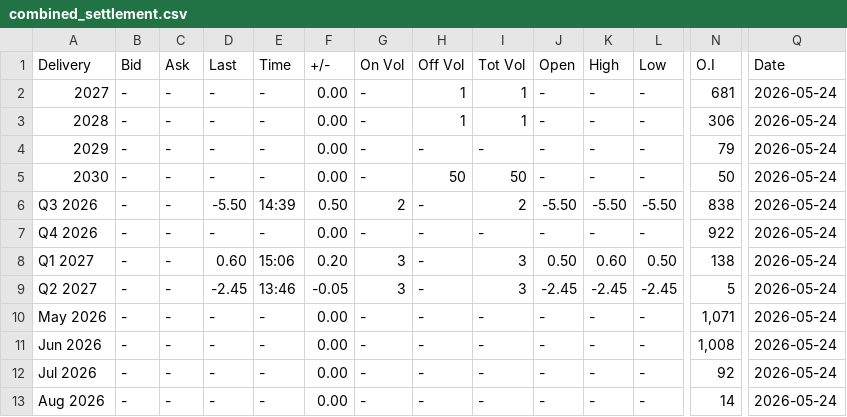
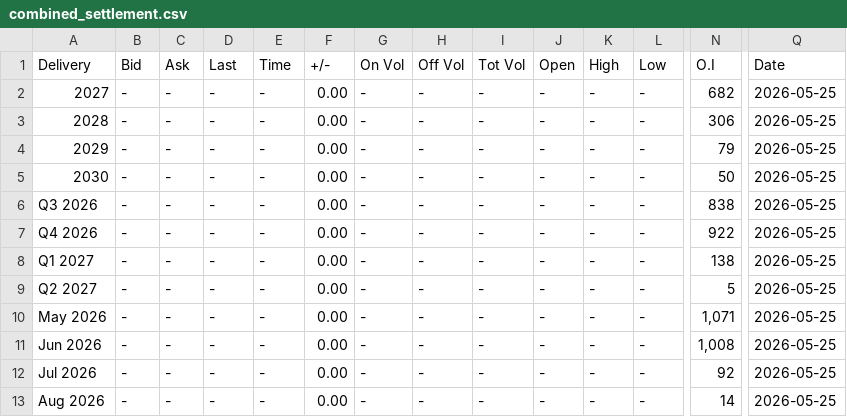
Before and after one commit to rikuisotalus-ux/Euronext-kaikki-tieto, a CSV file: combined_settlement.csv, drawn as a sheet; only a part is shown, gaps mark what is left out; the diff covers the shown part only; the diff names each change by its address in the sheet, - before the commit and + after, or states it on an @@ line.

```diff
--- a/combined_settlement.csv
+++ b/combined_settlement.csv
-H2:H3 (Off Vol): 1
+H2:H3 (Off Vol): -
-I2:I3 (Tot Vol): 1
+I2:I3 (Tot Vol): -
-N2 (O.I): 681
+N2 (O.I): 682
-Q2:Q13 (Date): 2026-05-24
+Q2:Q13 (Date): 2026-05-25
-H5 (Off Vol): 50
+H5 (Off Vol): -
-I5 (Tot Vol): 50
+I5 (Tot Vol): -
-D6 (Last): -5.50
+D6 (Last): -
-E6 (Time): 14:39
+E6 (Time): -
-F6 (+/-): 0.50
+F6 (+/-): 0.00
-G6 (On Vol): 2
+G6 (On Vol): -
-I6 (Tot Vol): 2
+I6 (Tot Vol): -
-J6 (Open): -5.50
+J6 (Open): -
-K6 (High): -5.50
+K6 (High): -
-L6 (Low): -5.50
+L6 (Low): -
-D8 (Last): 0.60
+D8 (Last): -
-E8 (Time): 15:06
+E8 (Time): -
-F8 (+/-): 0.20
+F8 (+/-): 0.00
-G8:G9 (On Vol): 3
+G8:G9 (On Vol): -
-I8:I9 (Tot Vol): 3
+I8:I9 (Tot Vol): -
-J8 (Open): 0.50
+J8 (Open): -
-K8 (High): 0.60
+K8 (High): -
-L8 (Low): 0.50
+L8 (Low): -
-D9 (Last): -2.45
+D9 (Last): -
-E9 (Time): 13:46
+E9 (Time): -
-F9 (+/-): -0.05
+F9 (+/-): 0.00
-J9 (Open): -2.45
+J9 (Open): -
-K9 (High): -2.45
+K9 (High): -
-L9 (Low): -2.45
+L9 (Low): -
```
Also changed, not shown: 147 edited cells elsewhere in this file.
